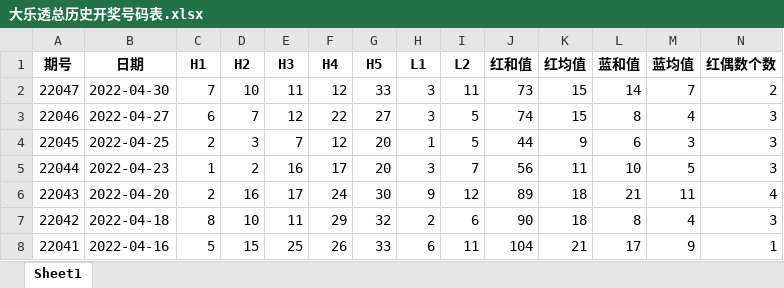
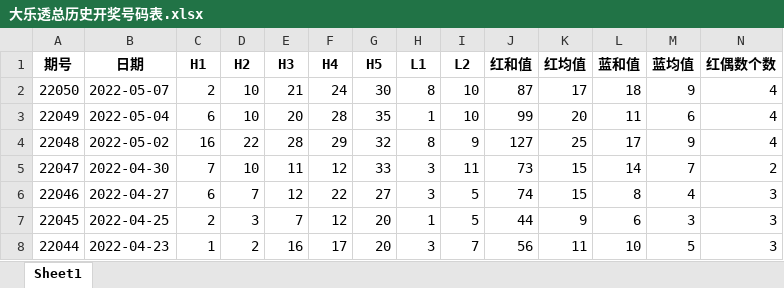
Before and after one commit to dongri0412/my_git, an Excel workbook: 大乐透总历史开奖号码表.xlsx, sheet Sheet1, drawn as a sheet; only a part is shown; the shorter side is filled out with more unchanged rows; values as stored, in another font and other column widths than the file's, no borders; rows hold the shown columns only; the diff names each change by its address in the sheet, - before the commit and + after, or states it on an @@ line.

```diff
--- a/大乐透总历史开奖号码表.xlsx (sheet Sheet1)
+++ b/大乐透总历史开奖号码表.xlsx (sheet Sheet1)
+row 2: 22050 | 2022-05-07 | 2 | 10 | 21 | 24 | 30 | 8 | 10 | 87 | 17 | 18 | 9 | 4
+row 3: 22049 | 2022-05-04 | 6 | 10 | 20 | 28 | 35 | 1 | 10 | 99 | 20 | 11 | 6 | 4
+row 4: 22048 | 2022-05-02 | 16 | 22 | 28 | 29 | 32 | 8 | 9 | 127 | 25 | 17 | 9 | 4
```
Also changed, not shown: 12个月份各月的红球分布数据.xlsx, 各月份各月红球超均值情况.xlsx, 8 other files.
